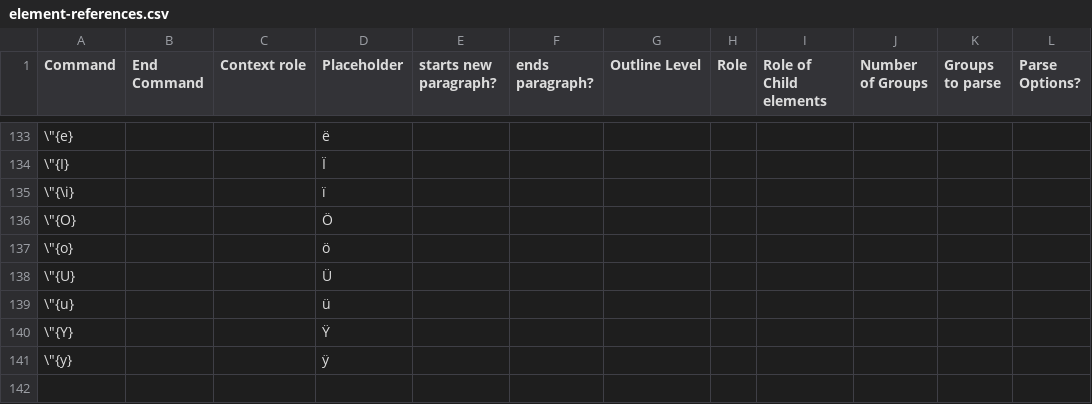
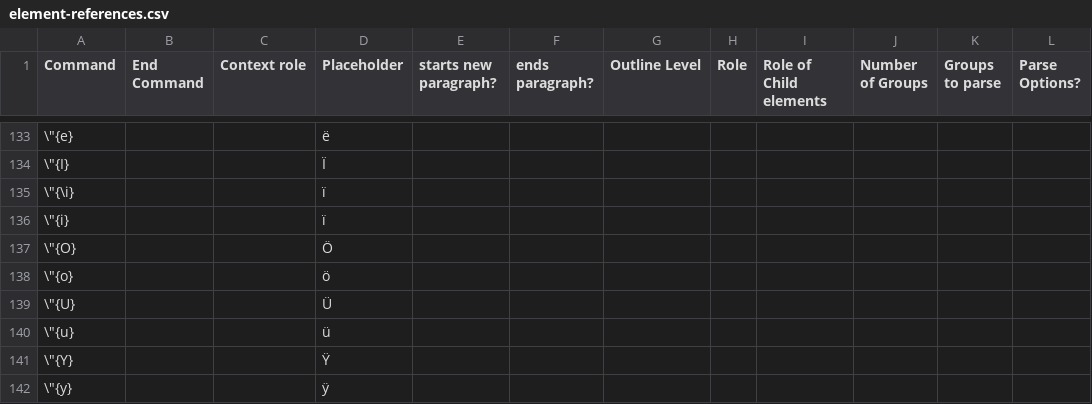
Before and after one commit to ckorzen/pdf-text-extraction-benchmark, a CSV file: tex-paragraph-parser/src/main/resources/element-references.csv, drawn as a sheet; only a part is shown, gaps mark what is left out; the shorter side is filled out with more unchanged rows; the diff names each change by its address in the sheet, - before the commit and + after, or states it on an @@ line.

Commit message:
Added element reference for \"{i}

```diff
--- a/tex-paragraph-parser/src/main/resources/element-references.csv
+++ b/tex-paragraph-parser/src/main/resources/element-references.csv
+row 136: \"{i} |  |  | ï
```
